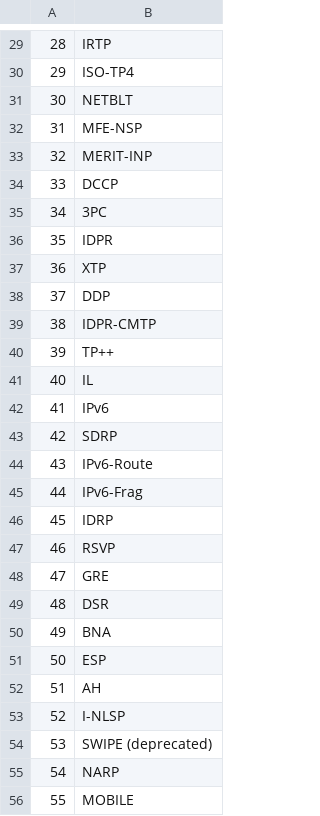
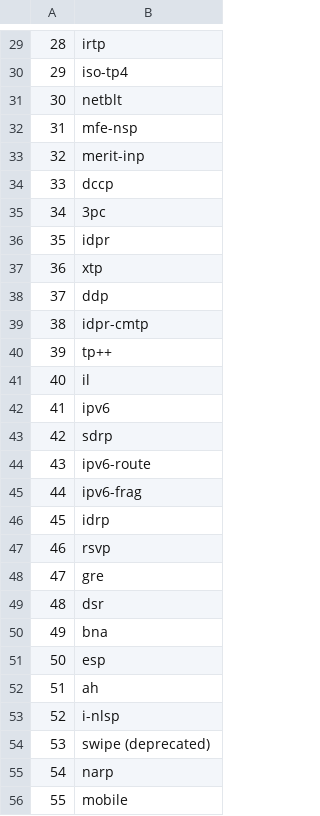
Before and after one commit to Cargill/OpenSIEM-Logstash-Parsing, a CSV file: config/iana_protocols.csv, drawn as a sheet; only a part is shown, gaps mark what is left out; the diff covers the shown part only.

```diff
--- a/config/iana_protocols.csv
+++ b/config/iana_protocols.csv
@@ -29,28 +29,28 @@
-"28",IRTP
-"29",ISO-TP4
-"30",NETBLT
-"31",MFE-NSP
-"32",MERIT-INP
-"33",DCCP
-"34",3PC
-"35",IDPR
-"36",XTP
-"37",DDP
-"38",IDPR-CMTP
-"39",TP++
-"40",IL
-"41",IPv6
-"42",SDRP
-"43",IPv6-Route
-"44",IPv6-Frag
-"45",IDRP
-"46",RSVP
-"47",GRE
-"48",DSR
-"49",BNA
-"50",ESP
-"51",AH
-"52",I-NLSP
-"53",SWIPE (deprecated)
-"54",NARP
-"55",MOBILE
+28,irtp
+29,iso-tp4
+30,netblt
+31,mfe-nsp
+32,merit-inp
+33,dccp
+34,3pc
+35,idpr
+36,xtp
+37,ddp
+38,idpr-cmtp
+39,tp++
+40,il
+41,ipv6
+42,sdrp
+43,ipv6-route
+44,ipv6-frag
+45,idrp
+46,rsvp
+47,gre
+48,dsr
+49,bna
+50,esp
+51,ah
+52,i-nlsp
+53,swipe (deprecated)
+54,narp
+55,mobile
```
Also changed, not shown: 111 edited cells elsewhere in this file, 19 other files.
